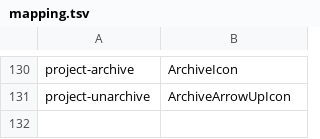
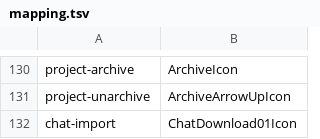
Before and after one commit to opcodehq/zuse, a TSV file: crates/icons/mapping.tsv, drawn as a sheet; only a part is shown, gaps mark what is left out; the diff names each change by its address in the sheet, - before the commit and + after, or states it on an @@ line.

Commit message:
Import provider chats with persistent history and continuation

```diff
--- a/crates/icons/mapping.tsv
+++ b/crates/icons/mapping.tsv
+row 132: chat-import | ChatDownload01Icon
```
Also changed, not shown: 23 other files.
